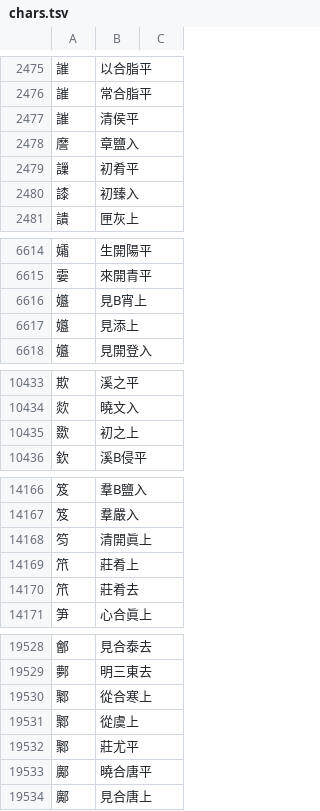
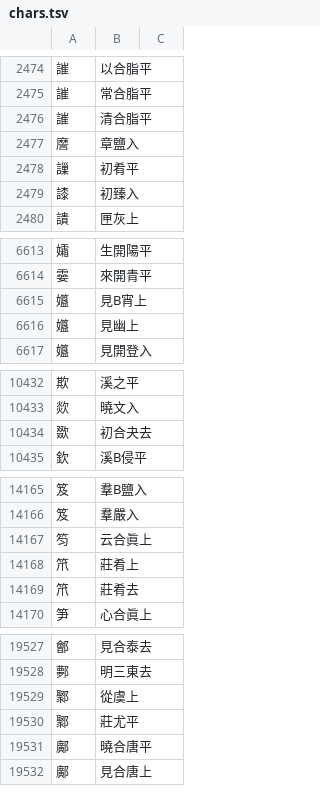
Before and after one commit to nk2028/rime-dict-source, a TSV file: chars.tsv, drawn as a sheet; only a part is shown, gaps mark what is left out; the diff covers the shown part only.

```diff
--- a/chars.tsv
+++ b/chars.tsv
@@ -2476,3 +2475,3 @@
 䜅	常合脂平
-䜅	清侯平
+䜅	清合脂平
 䜆	章鹽入
@@ -6616,3 +6615,3 @@
 孂	見B宵上
-孂	見添上
+孂	見幽上
 孂	見開登入
@@ -10434,3 +10433,3 @@
 欻	曉文入
-欼	初之上
+欼	初合夬去
 欽	溪B侵平
@@ -14167,3 +14166,3 @@
 笈	羣嚴入
-笉	清開眞上
+笉	云合眞上
 笊	莊肴上
@@ -19529,3 +19528,2 @@
 鄸	明三東去
-鄹	從合寒上
 鄹	從虞上
```
Also changed, not shown: 2 added rows, 3 removed rows and 6 edited cells elsewhere in this file, scripts/ambi.csv.
